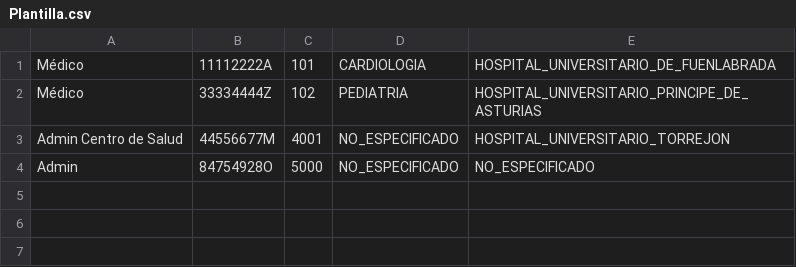
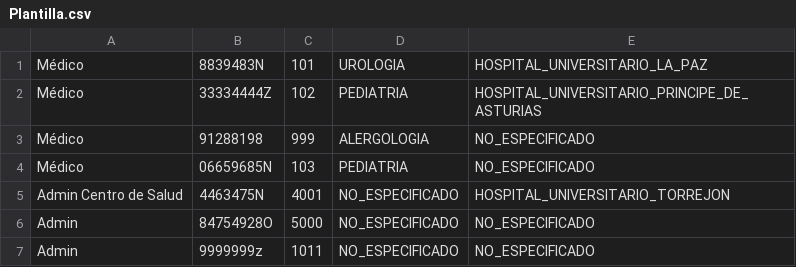
Before and after one commit to juantorrero10/practica-poo, a CSV file: datos/Plantilla.csv, drawn as a sheet.

```diff
--- a/datos/Plantilla.csv
+++ b/datos/Plantilla.csv
@@ -1,4 +1,7 @@
-Médico;11112222A;101;CARDIOLOGIA;HOSPITAL_UNIVERSITARIO_DE_FUENLABRADA
+Médico;8839483N;101;UROLOGIA;HOSPITAL_UNIVERSITARIO_LA_PAZ
 Médico;33334444Z;102;PEDIATRIA;HOSPITAL_UNIVERSITARIO_PRINCIPE_DE_ASTURIAS
-Admin Centro de Salud;44556677M;4001;NO_ESPECIFICADO;HOSPITAL_UNIVERSITARIO_TORREJON
+Médico;91288198;999;ALERGOLOGIA;NO_ESPECIFICADO
+Médico;06659685N;103;PEDIATRIA;NO_ESPECIFICADO
+Admin Centro de Salud;4463475N;4001;NO_ESPECIFICADO;HOSPITAL_UNIVERSITARIO_TORREJON
 Admin;84754928O;5000;NO_ESPECIFICADO;NO_ESPECIFICADO
+Admin;9999999z;1011;NO_ESPECIFICADO;NO_ESPECIFICADO
```
Also changed, not shown: out/production/Practia POO/datos/Plantilla.csv, 39 other files.
